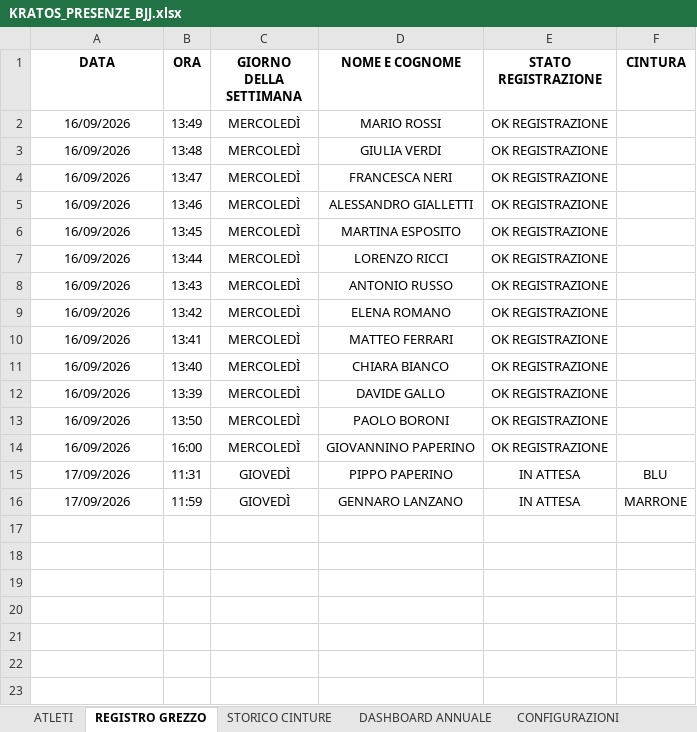
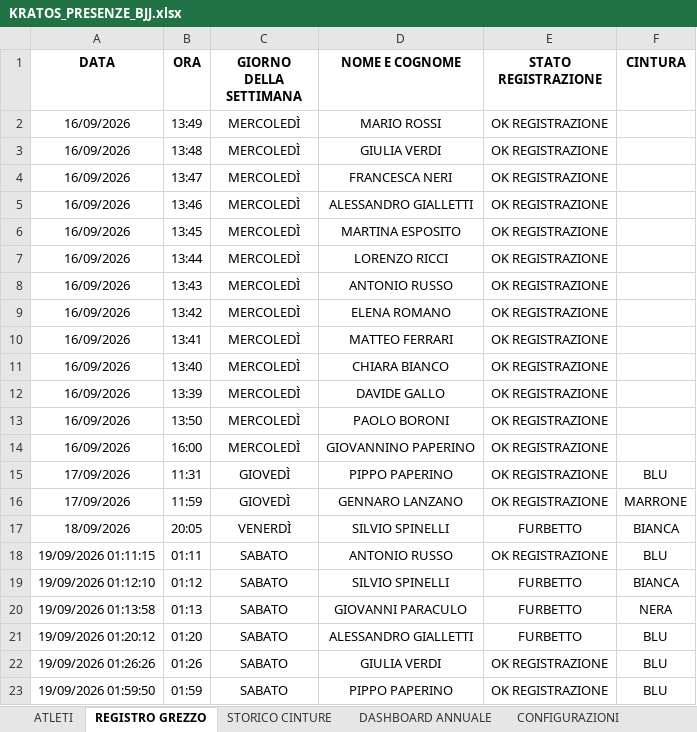
Before and after one commit to PANORAMIX89/KRATOS_PRESENZE_BJJ, an Excel workbook: KRATOS_PRESENZE_BJJ.xlsx, sheet REGISTRO GREZZO, drawn as a sheet; values as stored, in another font and other column widths than the file's, no borders; charts and pictures and table styles not drawn; the diff names each change by its address in the sheet, - before the commit and + after, or states it on an @@ line.

```diff
--- a/KRATOS_PRESENZE_BJJ.xlsx (sheet REGISTRO GREZZO)
+++ b/KRATOS_PRESENZE_BJJ.xlsx (sheet REGISTRO GREZZO)
-E15:E16 (STATO REGISTRAZIONE): IN ATTESA
+E15:E16 (STATO REGISTRAZIONE): OK REGISTRAZIONE
+row 17: 18/09/2026 | 20:05 | VENERDÌ | SILVIO SPINELLI | FURBETTO | BIANCA
+row 18: 19/09/2026 01:11:15 | 01:11 | SABATO | ANTONIO RUSSO | OK REGISTRAZIONE | BLU
+row 19: 19/09/2026 01:12:10 | 01:12 | SABATO | SILVIO SPINELLI | FURBETTO | BIANCA
+row 20: 19/09/2026 01:13:58 | 01:13 | SABATO | GIOVANNI PARACULO | FURBETTO | NERA
+row 21: 19/09/2026 01:20:12 | 01:20 | SABATO | ALESSANDRO GIALLETTI | FURBETTO | BLU
+row 22: 19/09/2026 01:26:26 | 01:26 | SABATO | GIULIA VERDI | OK REGISTRAZIONE | BLU
+row 23: 19/09/2026 01:59:50 | 01:59 | SABATO | PIPPO PAPERINO | OK REGISTRAZIONE | BLU
```
Also changed, not shown: sheet STORICO CINTURE, sheet DASHBOARD ANNUALE, sheet ATLETI, sheet CONFIGURAZIONI, 3 other files.
